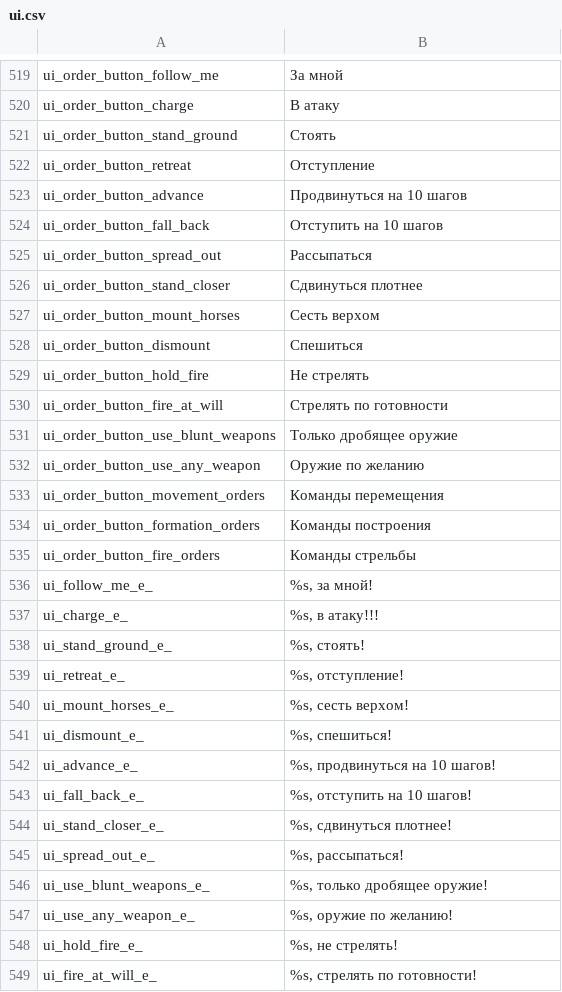
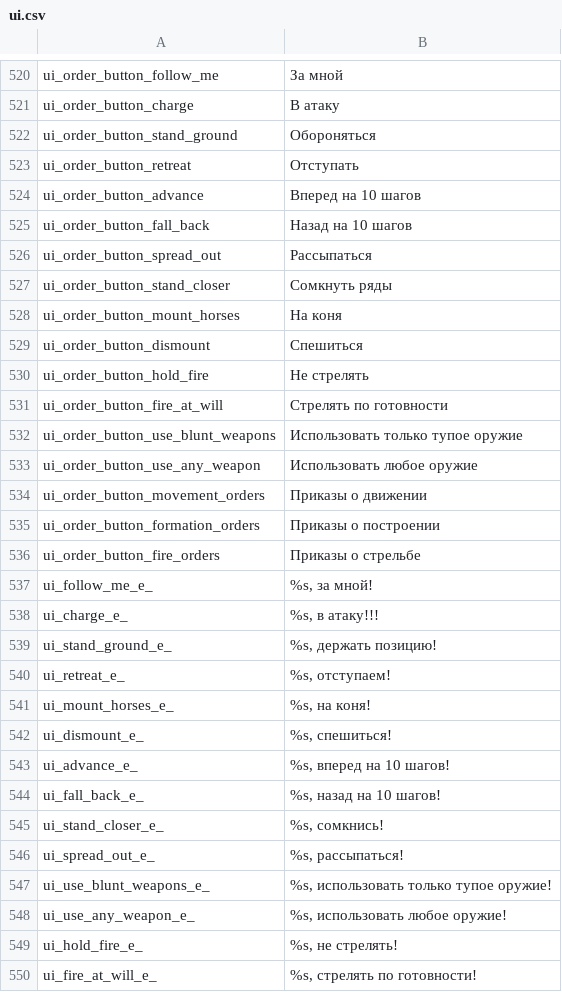
Before and after one commit to RusGaming/warband, a CSV file: languages/ru/ui.csv, drawn as a sheet; only a part is shown, gaps mark what is left out; the diff covers the shown part only.

```diff
--- a/languages/ru/ui.csv
+++ b/languages/ru/ui.csv
@@ -520,9 +521,9 @@ ui_order_button_follow_me|За мной
 ui_order_button_charge|В атаку
-ui_order_button_stand_ground|Стоять
-ui_order_button_retreat|Отступление
-ui_order_button_advance|Продвинуться на 10 шагов
-ui_order_button_fall_back|Отступить на 10 шагов
+ui_order_button_stand_ground|Обороняться
+ui_order_button_retreat|Отступать
+ui_order_button_advance|Вперед на 10 шагов
+ui_order_button_fall_back|Назад на 10 шагов
 ui_order_button_spread_out|Рассыпаться
-ui_order_button_stand_closer|Сдвинуться плотнее
-ui_order_button_mount_horses|Сесть верхом
+ui_order_button_stand_closer|Сомкнуть ряды
+ui_order_button_mount_horses|На коня
 ui_order_button_dismount|Спешиться
@@ -530,19 +531,19 @@ ui_order_button_hold_fire|Не стрелять
 ui_order_button_fire_at_will|Стрелять по готовности
-ui_order_button_use_blunt_weapons|Только дробящее оружие
-ui_order_button_use_any_weapon|Оружие по желанию
-ui_order_button_movement_orders|Команды перемещения
-ui_order_button_formation_orders|Команды построения
-ui_order_button_fire_orders|Команды стрельбы
+ui_order_button_use_blunt_weapons|Использовать только тупое оружие
+ui_order_button_use_any_weapon|Использовать любое оружие
+ui_order_button_movement_orders|Приказы о движении
+ui_order_button_formation_orders|Приказы о построении
+ui_order_button_fire_orders|Приказы о стрельбе
 ui_follow_me_e_|%s, за мной!
 ui_charge_e_|%s, в атаку!!!
-ui_stand_ground_e_|%s, стоять!
-ui_retreat_e_|%s, отступление!
-ui_mount_horses_e_|%s, сесть верхом!
+ui_stand_ground_e_|%s, держать позицию!
+ui_retreat_e_|%s, отступаем!
+ui_mount_horses_e_|%s, на коня!
 ui_dismount_e_|%s, спешиться!
-ui_advance_e_|%s, продвинуться на 10 шагов!
-ui_fall_back_e_|%s, отступить на 10 шагов!
-ui_stand_closer_e_|%s, сдвинуться плотнее!
+ui_advance_e_|%s, вперед на 10 шагов!
+ui_fall_back_e_|%s, назад на 10 шагов!
+ui_stand_closer_e_|%s, сомкнись!
 ui_spread_out_e_|%s, рассыпаться!
-ui_use_blunt_weapons_e_|%s, только дробящее оружие!
-ui_use_any_weapon_e_|%s, оружие по желанию!
+ui_use_blunt_weapons_e_|%s, использовать только тупое оружие!
+ui_use_any_weapon_e_|%s, использовать любое оружие!
 ui_hold_fire_e_|%s, не стрелять!
```
Also changed, not shown: 1 added row and 61 edited cells elsewhere in this file, Modules/Napoleonic Wars/languages/ru/customtexts.csv, Modules/Napoleonic Wars/languages/ru/dialogs.csv, 4 other files.
